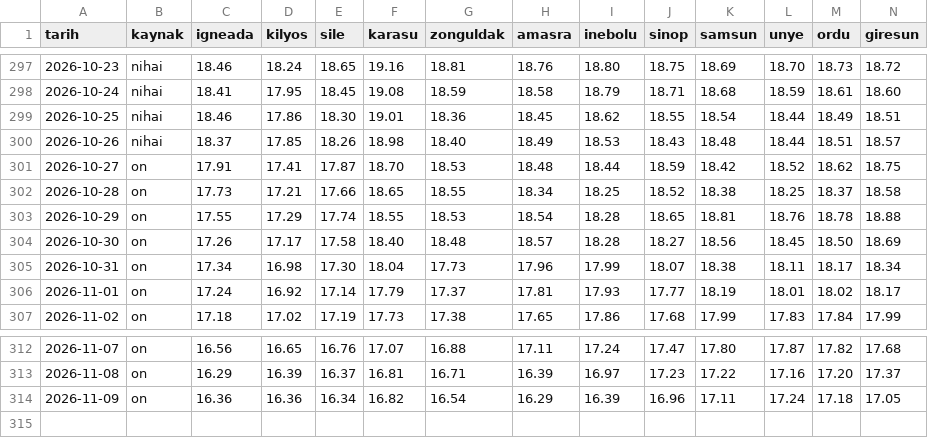
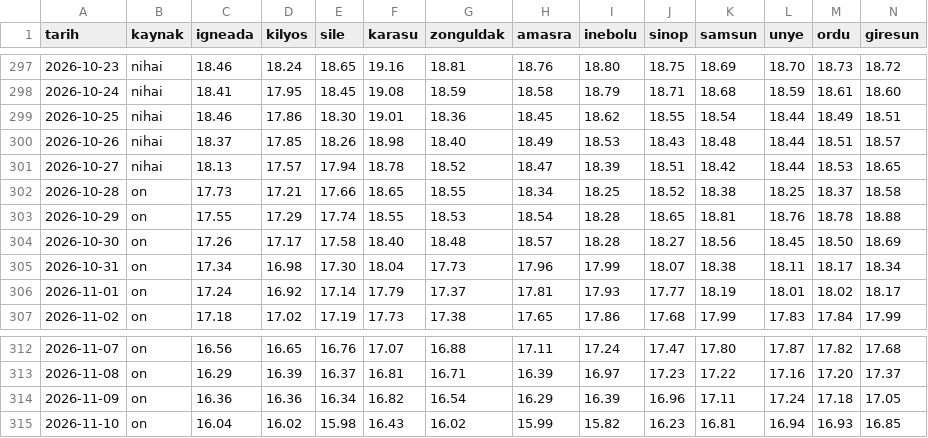
Before and after one commit to birtohum/denizler-isiniyor, a CSV file: veri/gunluk/2026.csv, drawn as a sheet; only a part is shown, gaps mark what is left out; removed rows and columns are numbered as before the commit, all else as after; rows hold the shown columns only; the diff names each change by its address in the sheet, - before the commit and + after, or states it on an @@ line.

```diff
--- a/veri/gunluk/2026.csv
+++ b/veri/gunluk/2026.csv
-row 301: 2026-10-27 | on | 17.91 | 17.41 | 17.87 | 18.70 | 18.53 | 18.48 | 18.44 | 18.59 | 18.42 | 18.52 | 18.62 | 18.75
+row 301: 2026-10-27 | nihai | 18.13 | 17.57 | 17.94 | 18.78 | 18.52 | 18.47 | 18.39 | 18.51 | 18.42 | 18.44 | 18.53 | 18.65
+row 315: 2026-11-10 | on | 16.04 | 16.02 | 15.98 | 16.43 | 16.02 | 15.99 | 15.82 | 16.23 | 16.81 | 16.94 | 16.93 | 16.85
```
Also changed, not shown: 42 other files.
